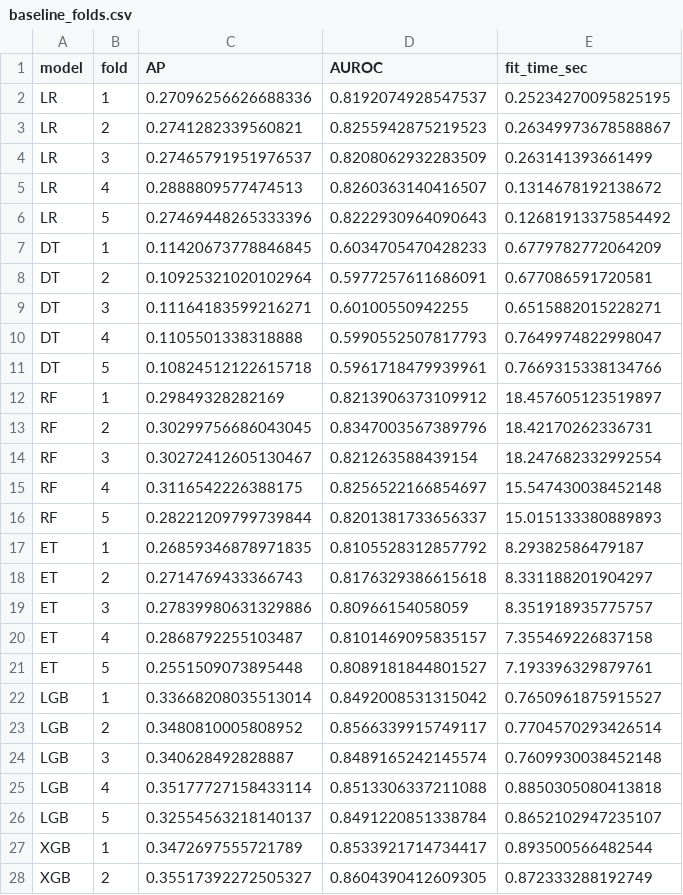
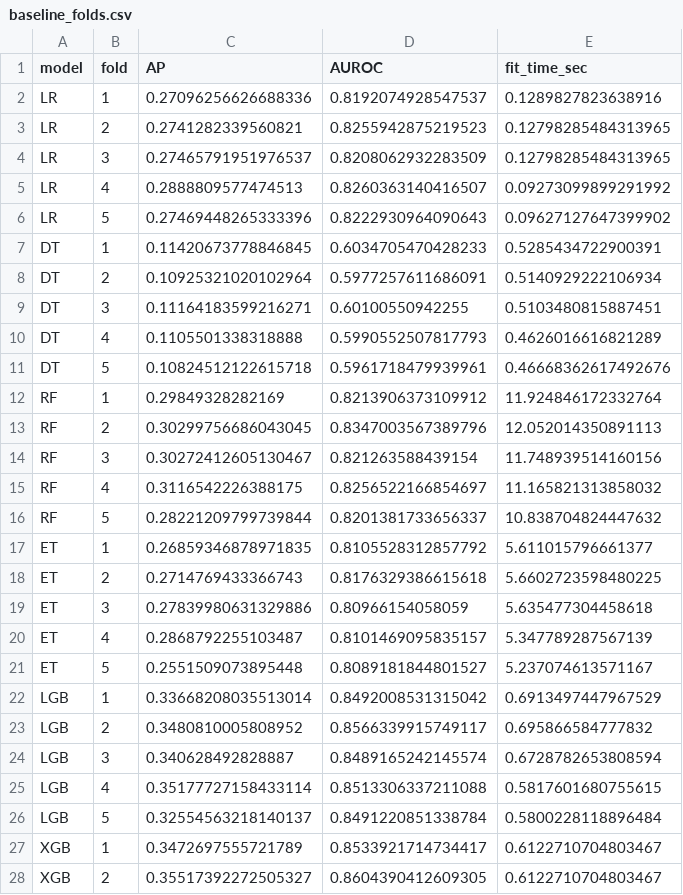
Before and after one commit to Enqlenqkq/GMSC_, a CSV file: baseline_folds.csv, drawn as a sheet; only a part is shown; the diff covers the shown part only.

```diff
--- a/baseline_folds.csv
+++ b/baseline_folds.csv
@@ -1,28 +1,28 @@
 model,fold,AP,AUROC,fit_time_sec
-LR,1,0.27096256626688336,0.8192074928547537,0.25234270095825195
-LR,2,0.2741282339560821,0.8255942875219523,0.26349973678588867
-LR,3,0.27465791951976537,0.8208062932283509,0.263141393661499
-LR,4,0.2888809577474513,0.8260363140416507,0.1314678192138672
-LR,5,0.27469448265333396,0.8222930964090643,0.12681913375854492
-DT,1,0.11420673778846845,0.6034705470428233,0.6779782772064209
-DT,2,0.10925321020102964,0.5977257611686091,0.677086591720581
-DT,3,0.11164183599216271,0.60100550942255,0.6515882015228271
-DT,4,0.1105501338318888,0.5990552507817793,0.7649974822998047
-DT,5,0.10824512122615718,0.5961718479939961,0.7669315338134766
-RF,1,0.29849328282169,0.8213906373109912,18.457605123519897
-RF,2,0.30299756686043045,0.8347003567389796,18.42170262336731
-RF,3,0.30272412605130467,0.821263588439154,18.247682332992554
-RF,4,0.3116542226388175,0.8256522166854697,15.547430038452148
-RF,5,0.28221209799739844,0.8201381733656337,15.015133380889893
-ET,1,0.26859346878971835,0.8105528312857792,8.29382586479187
-ET,2,0.2714769433366743,0.8176329386615618,8.331188201904297
-ET,3,0.27839980631329886,0.80966154058059,8.351918935775757
-ET,4,0.2868792255103487,0.8101469095835157,7.355469226837158
-ET,5,0.2551509073895448,0.8089181844801527,7.193396329879761
-LGB,1,0.33668208035513014,0.8492008531315042,0.7650961875915527
-LGB,2,0.3480810005808952,0.8566339915749117,0.7704570293426514
-LGB,3,0.340628492828887,0.8489165242145574,0.7609930038452148
-LGB,4,0.35177727158433114,0.8513306337211088,0.8850305080413818
-LGB,5,0.32554563218140137,0.8491220851338784,0.8652102947235107
-XGB,1,0.3472697555721789,0.8533921714734417,0.893500566482544
-XGB,2,0.35517392272505327,0.8604390412609305,0.872333288192749
+LR,1,0.27096256626688336,0.8192074928547537,0.1289827823638916
+LR,2,0.2741282339560821,0.8255942875219523,0.12798285484313965
+LR,3,0.27465791951976537,0.8208062932283509,0.12798285484313965
+LR,4,0.2888809577474513,0.8260363140416507,0.09273099899291992
+LR,5,0.27469448265333396,0.8222930964090643,0.09627127647399902
+DT,1,0.11420673778846845,0.6034705470428233,0.5285434722900391
+DT,2,0.10925321020102964,0.5977257611686091,0.5140929222106934
+DT,3,0.11164183599216271,0.60100550942255,0.5103480815887451
+DT,4,0.1105501338318888,0.5990552507817793,0.4626016616821289
+DT,5,0.10824512122615718,0.5961718479939961,0.46668362617492676
+RF,1,0.29849328282169,0.8213906373109912,11.924846172332764
+RF,2,0.30299756686043045,0.8347003567389796,12.052014350891113
+RF,3,0.30272412605130467,0.821263588439154,11.748939514160156
+RF,4,0.3116542226388175,0.8256522166854697,11.165821313858032
+RF,5,0.28221209799739844,0.8201381733656337,10.838704824447632
+ET,1,0.26859346878971835,0.8105528312857792,5.611015796661377
+ET,2,0.2714769433366743,0.8176329386615618,5.6602723598480225
+ET,3,0.27839980631329886,0.80966154058059,5.635477304458618
+ET,4,0.2868792255103487,0.8101469095835157,5.347789287567139
+ET,5,0.2551509073895448,0.8089181844801527,5.237074613571167
+LGB,1,0.33668208035513014,0.8492008531315042,0.6913497447967529
+LGB,2,0.3480810005808952,0.8566339915749117,0.695866584777832
+LGB,3,0.340628492828887,0.8489165242145574,0.6728782653808594
+LGB,4,0.35177727158433114,0.8513306337211088,0.5817601680755615
+LGB,5,0.32554563218140137,0.8491220851338784,0.5800228118896484
+XGB,1,0.3472697555721789,0.8533921714734417,0.6122710704803467
+XGB,2,0.35517392272505327,0.8604390412609305,0.6122710704803467
```
Also changed, not shown: 3 edited cells elsewhere in this file, baseline_summary.csv, feature_folds.csv, 31 other files.
